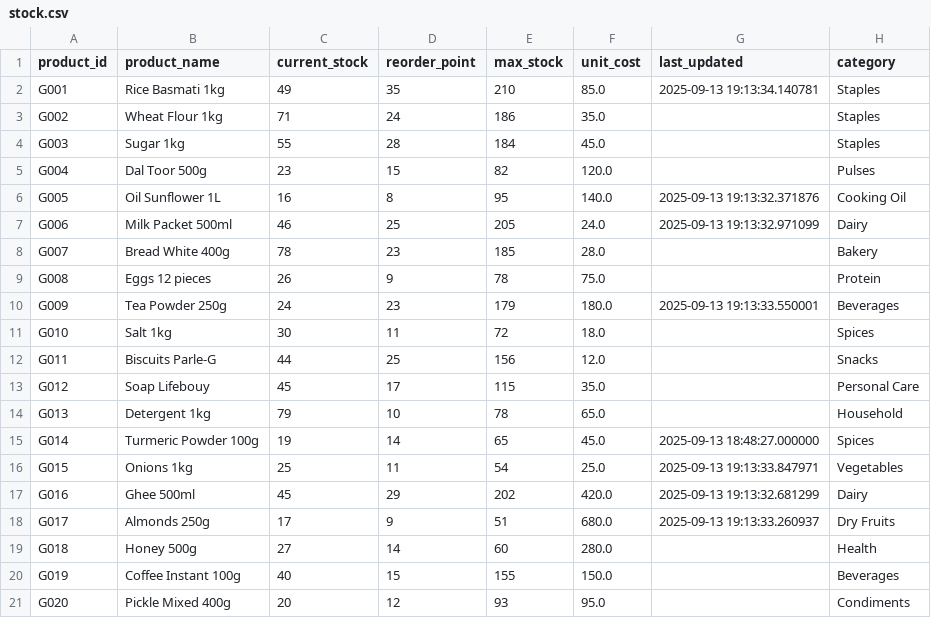
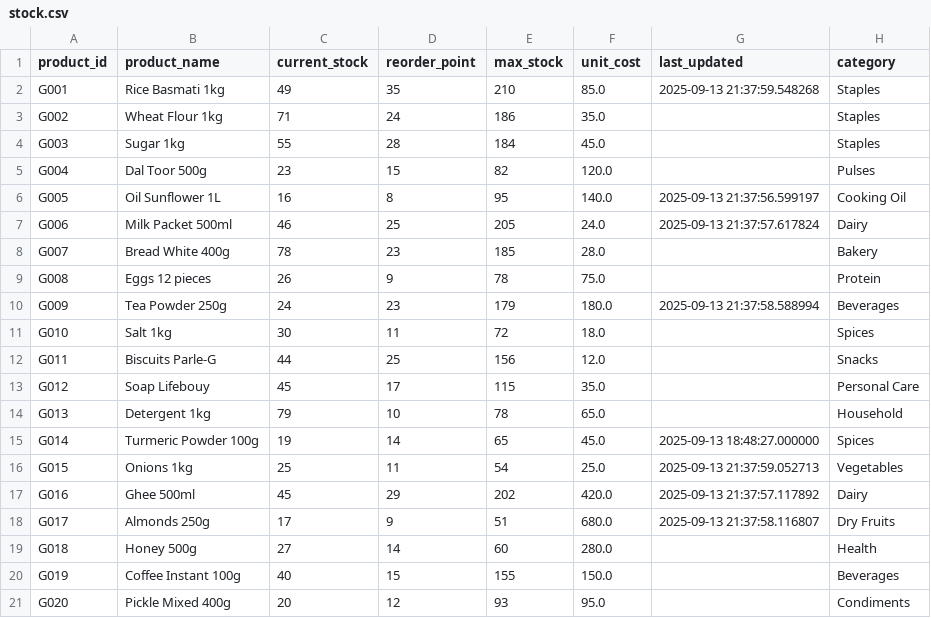
Before and after one commit to Jagannath-K/agentic-inventory-management, a CSV file: data/stock.csv, drawn as a sheet.

```diff
--- a/data/stock.csv
+++ b/data/stock.csv
@@ -1,3 +1,3 @@
 product_id,product_name,current_stock,reorder_point,max_stock,unit_cost,last_updated,category
-G001,Rice Basmati 1kg,49,35,210,85.0,2025-09-13 19:13:34.140781,Staples
+G001,Rice Basmati 1kg,49,35,210,85.0,2025-09-13 21:37:59.548268,Staples
 G002,Wheat Flour 1kg,71,24,186,35.0,,Staples
@@ -5,7 +5,7 @@ G003,Sugar 1kg,55,28,184,45.0,,Staples
 G004,Dal Toor 500g,23,15,82,120.0,,Pulses
-G005,Oil Sunflower 1L,16,8,95,140.0,2025-09-13 19:13:32.371876,Cooking Oil
-G006,Milk Packet 500ml,46,25,205,24.0,2025-09-13 19:13:32.971099,Dairy
+G005,Oil Sunflower 1L,16,8,95,140.0,2025-09-13 21:37:56.599197,Cooking Oil
+G006,Milk Packet 500ml,46,25,205,24.0,2025-09-13 21:37:57.617824,Dairy
 G007,Bread White 400g,78,23,185,28.0,,Bakery
 G008,Eggs 12 pieces,26,9,78,75.0,,Protein
-G009,Tea Powder 250g,24,23,179,180.0,2025-09-13 19:13:33.550001,Beverages
+G009,Tea Powder 250g,24,23,179,180.0,2025-09-13 21:37:58.588994,Beverages
 G010,Salt 1kg,30,11,72,18.0,,Spices
@@ -15,5 +15,5 @@ G013,Detergent 1kg,79,10,78,65.0,,Household
 G014,Turmeric Powder 100g,19,14,65,45.0,2025-09-13 18:48:27.000000,Spices
-G015,Onions 1kg,25,11,54,25.0,2025-09-13 19:13:33.847971,Vegetables
-G016,Ghee 500ml,45,29,202,420.0,2025-09-13 19:13:32.681299,Dairy
-G017,Almonds 250g,17,9,51,680.0,2025-09-13 19:13:33.260937,Dry Fruits
+G015,Onions 1kg,25,11,54,25.0,2025-09-13 21:37:59.052713,Vegetables
+G016,Ghee 500ml,45,29,202,420.0,2025-09-13 21:37:57.117892,Dairy
+G017,Almonds 250g,17,9,51,680.0,2025-09-13 21:37:58.116807,Dry Fruits
 G018,Honey 500g,27,14,60,280.0,,Health
```
Also changed, not shown: 10 other files.
